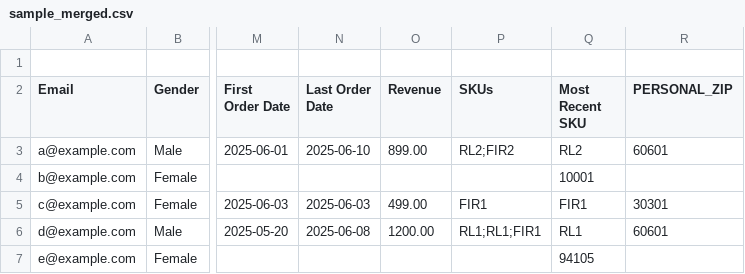
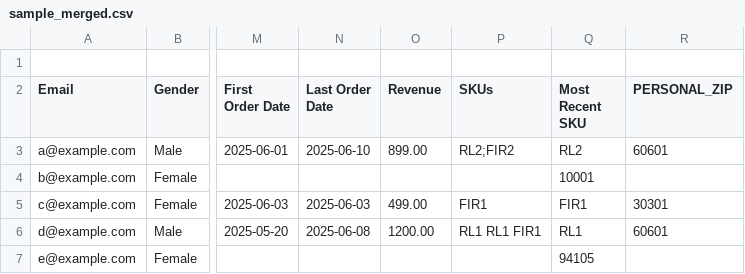
Before and after one commit to collinblackburn02-dotcom/dantheman, a CSV file: sample_merged.csv, drawn as a sheet; only a part is shown, gaps mark what is left out; the diff names each change by its address in the sheet, - before the commit and + after, or states it on an @@ line.

```diff
--- a/sample_merged.csv
+++ b/sample_merged.csv
-P6 (SKUs): RL1;RL1;FIR1
+P6 (SKUs): RL1 RL1 FIR1
```
Also changed, not shown: 2 other files.
